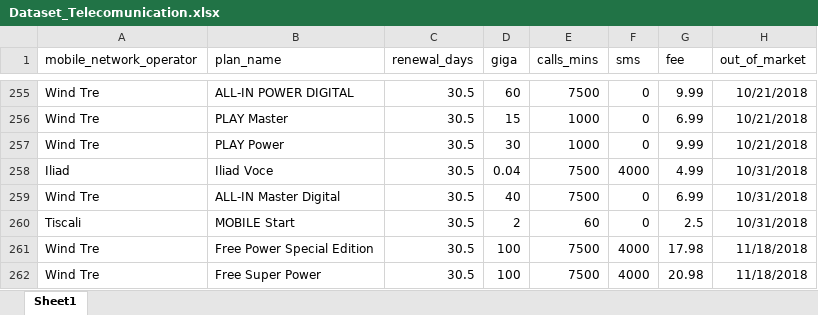
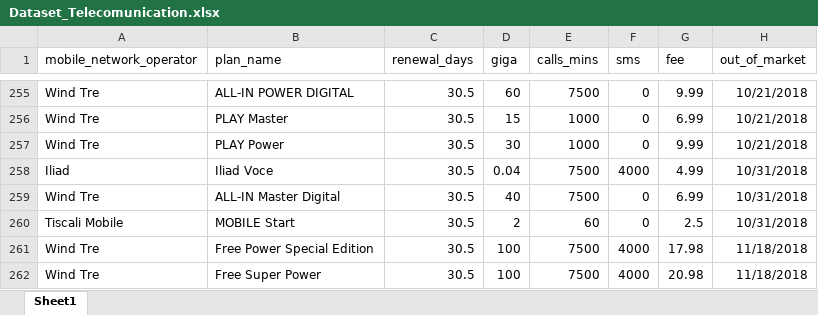
Before and after one commit to lucadonghi/APP-for-Advanced-Microeconomics-Project, an Excel workbook: Dataset_Telecomunication.xlsx, sheet Sheet1, drawn as a sheet; only a part is shown, gaps mark what is left out; values as stored, in another font and other column widths than the file's, no borders; the diff covers the shown part only; the diff names each change by its address in the sheet, - before the commit and + after, or states it on an @@ line.

```diff
--- a/Dataset_Telecomunication.xlsx (sheet Sheet1)
+++ b/Dataset_Telecomunication.xlsx (sheet Sheet1)
-A260 (mobile_network_operator): Tiscali
+A260 (mobile_network_operator): Tiscali Mobile
```
Also changed, not shown: 22 edited cells elsewhere in this sheet, 4 other files.
